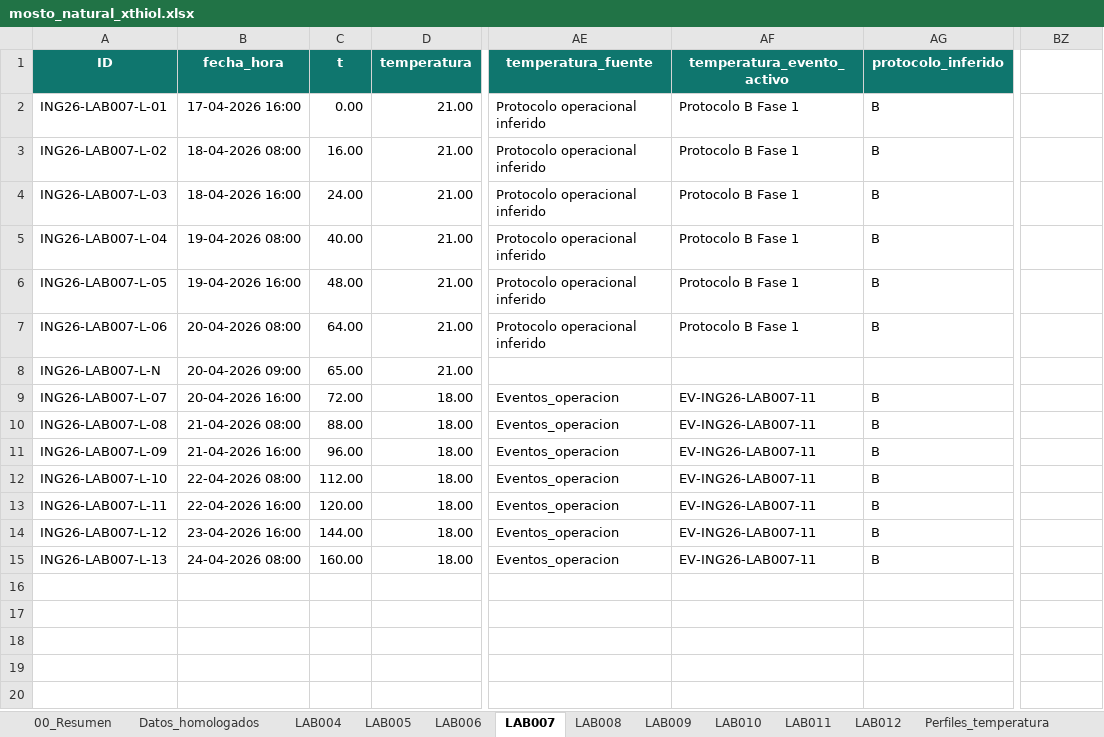
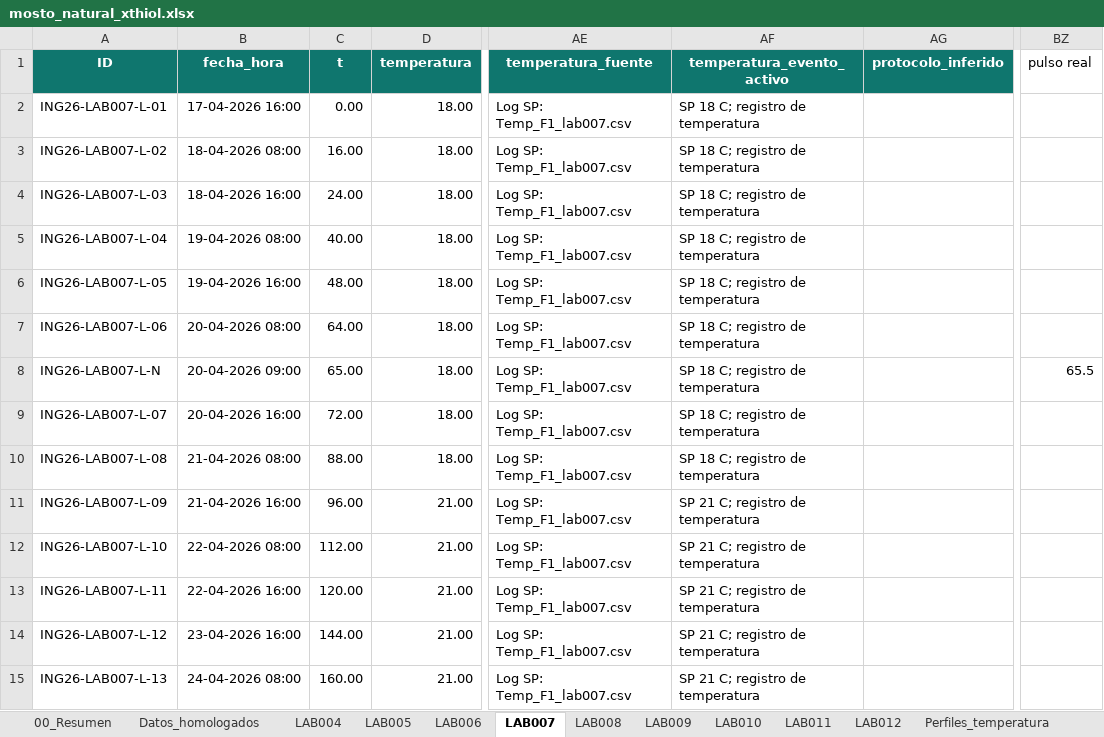
Before and after one commit to crodv/fermentation-model, an Excel workbook: fermentation_model/data/Laboratorio 2026/Vendimia_2026/mosto_natural_xthiol.xlsx, sheet LAB007, drawn as a sheet; only a part is shown, gaps mark what is left out; values as stored, in another font and other column widths than the file's, no borders; table styles not drawn; the diff names each change by its address in the sheet, - before the commit and + after, or states it on an @@ line.

```diff
--- a/fermentation_model/data/Laboratorio 2026/Vendimia_2026/mosto_natural_xthiol.xlsx (sheet LAB007)
+++ b/fermentation_model/data/Laboratorio 2026/Vendimia_2026/mosto_natural_xthiol.xlsx (sheet LAB007)
-BZ1: (empty)
+BZ1: pulso real
-D2:D8 (temperatura): 21.00
+D2:D8 (temperatura): 18.00
-AE2:AE7 (temperatura_fuente): Protocolo operacional inferido
+AE2:AE7 (temperatura_fuente): Log SP: Temp_F1_lab007.csv
-AF2:AF7 (temperatura_evento_activo): Protocolo B Fase 1
+AF2:AF7 (temperatura_evento_activo): SP 18 C; registro de temperatura
-AG2:AG7 (protocolo_inferido): B
+AG2:AG7 (protocolo_inferido): (empty)
-AE8 (temperatura_fuente): (empty)
+AE8 (temperatura_fuente): Log SP: Temp_F1_lab007.csv
-AF8 (temperatura_evento_activo): (empty)
+AF8 (temperatura_evento_activo): SP 18 C; registro de temperatura
-BZ8 (pulso real): (empty)
+BZ8 (pulso real): 65.5
-AE9:AE15 (temperatura_fuente): Eventos_operacion
+AE9:AE15 (temperatura_fuente): Log SP: Temp_F1_lab007.csv
-AF9:AF10 (temperatura_evento_activo): EV-ING26-LAB007-11
+AF9:AF10 (temperatura_evento_activo): SP 18 C; registro de temperatura
-AG9:AG15 (protocolo_inferido): B
+AG9:AG15 (protocolo_inferido): (empty)
-D11:D15 (temperatura): 18.00
+D11:D15 (temperatura): 21.00
-AF11:AF15 (temperatura_evento_activo): EV-ING26-LAB007-11
+AF11:AF15 (temperatura_evento_activo): SP 21 C; registro de temperatura
```
Also changed, not shown: sheet Datos_homologados, sheet LAB009, sheet Perfiles_temperatura, sheet LAB008, sheet LAB004, sheet LAB005, 1 more sheet, 12 other files.
